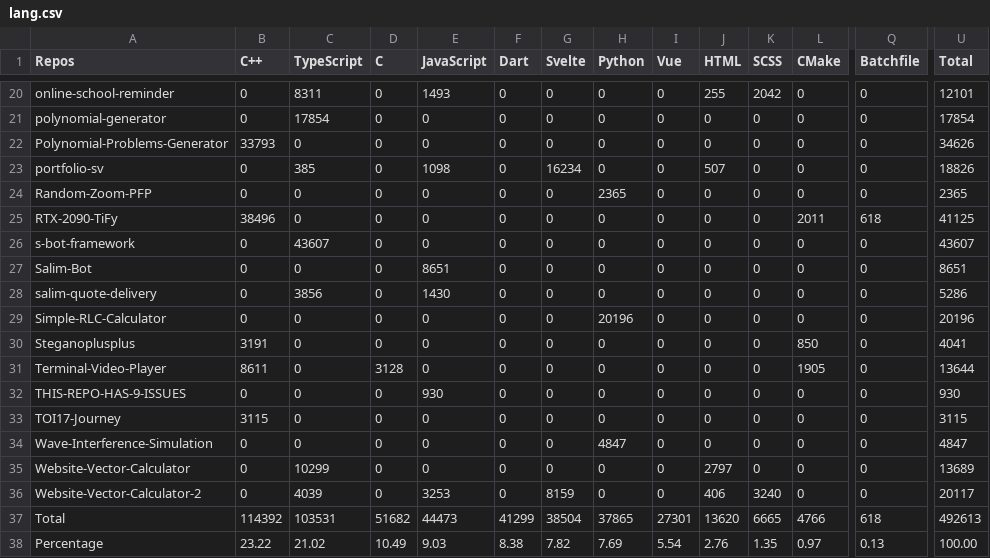
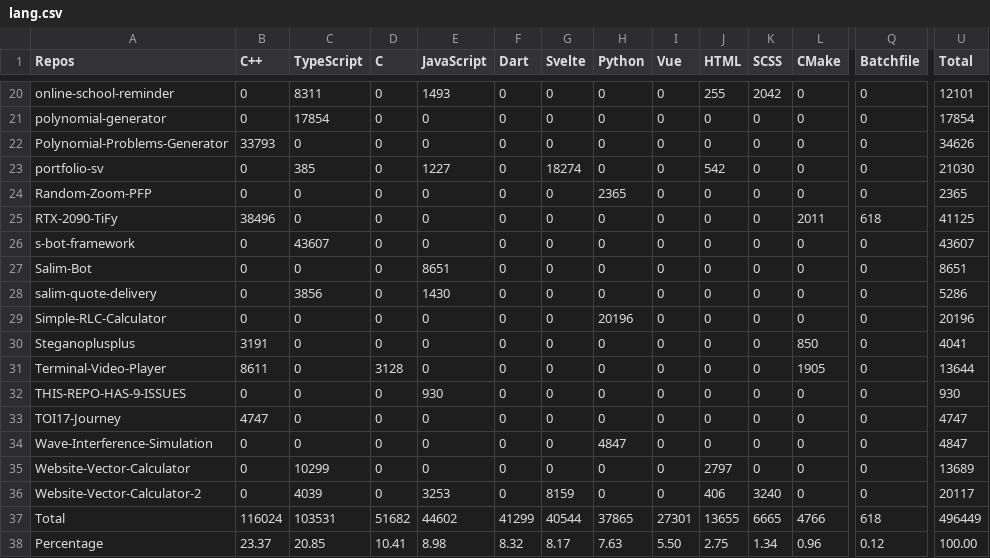
Before and after one commit to Leomotors/Auto-Language-Stats, a CSV file: example/lang.csv, drawn as a sheet; only a part is shown, gaps mark what is left out; the diff names each change by its address in the sheet, - before the commit and + after, or states it on an @@ line.

```diff
--- a/example/lang.csv
+++ b/example/lang.csv
-E23 (JavaScript): 1098
+E23 (JavaScript): 1227
-G23 (Svelte): 16234
+G23 (Svelte): 18274
-J23 (HTML): 507
+J23 (HTML): 542
-U23 (Total): 18826
+U23 (Total): 21030
-B33 (C++): 3115
+B33 (C++): 4747
-U33 (Total): 3115
+U33 (Total): 4747
-B37 (C++): 114392
+B37 (C++): 116024
-E37 (JavaScript): 44473
+E37 (JavaScript): 44602
-G37 (Svelte): 38504
+G37 (Svelte): 40544
-J37 (HTML): 13620
+J37 (HTML): 13655
-U37 (Total): 492613
+U37 (Total): 496449
-B38 (C++): 23.22
+B38 (C++): 23.37
-C38 (TypeScript): 21.02
+C38 (TypeScript): 20.85
-D38 (C): 10.49
+D38 (C): 10.41
-E38 (JavaScript): 9.03
+E38 (JavaScript): 8.98
-F38 (Dart): 8.38
+F38 (Dart): 8.32
-G38 (Svelte): 7.82
+G38 (Svelte): 8.17
-H38 (Python): 7.69
+H38 (Python): 7.63
-I38 (Vue): 5.54
+I38 (Vue): 5.50
-J38 (HTML): 2.76
+J38 (HTML): 2.75
-K38 (SCSS): 1.35
+K38 (SCSS): 1.34
-L38 (CMake): 0.97
+L38 (CMake): 0.96
-Q38 (Batchfile): 0.13
+Q38 (Batchfile): 0.12
```
Also changed, not shown: 1 other file.
